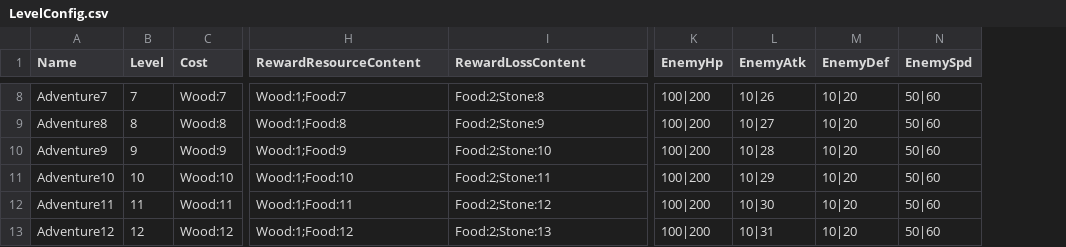
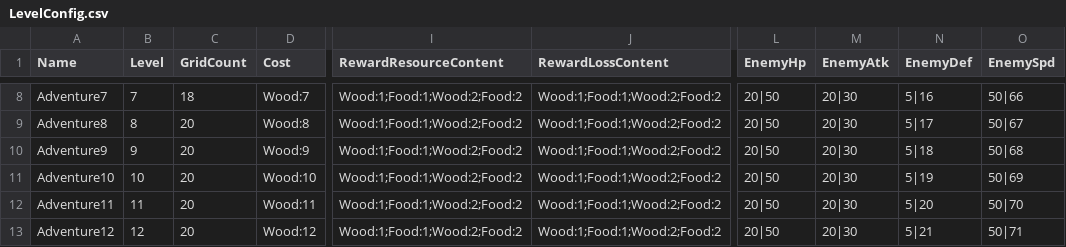
Before and after one commit to celestesoul/games, a CSV file: AdvTown2/StreamingAssets/LevelConfig.csv, drawn as a sheet; only a part is shown, gaps mark what is left out; addresses are those after the commit; the diff covers the shown part only; the diff names each change by its address in the sheet, - before the commit and + after, or states it on an @@ line.

```diff
--- a/AdvTown2/StreamingAssets/LevelConfig.csv
+++ b/AdvTown2/StreamingAssets/LevelConfig.csv
+column C (GridCount), rows 8-13: 18 | 20 | 20 | 20 | 20 | 20
-I8 (RewardResourceContent): Wood:1;Food:7
+I8 (RewardResourceContent): Wood:1;Food:1;Wood:2;Food:2
-J8 (RewardLossContent): Food:2;Stone:8
+J8 (RewardLossContent): Wood:1;Food:1;Wood:2;Food:2
-L8:L13 (EnemyHp): 100|200
+L8:L13 (EnemyHp): 20|50
-M8 (EnemyAtk): 10|26
+M8 (EnemyAtk): 20|30
-N8 (EnemyDef): 10|20
+N8 (EnemyDef): 5|16
-O8 (EnemySpd): 50|60
+O8 (EnemySpd): 50|66
-I9 (RewardResourceContent): Wood:1;Food:8
+I9 (RewardResourceContent): Wood:1;Food:1;Wood:2;Food:2
-J9 (RewardLossContent): Food:2;Stone:9
+J9 (RewardLossContent): Wood:1;Food:1;Wood:2;Food:2
-M9 (EnemyAtk): 10|27
+M9 (EnemyAtk): 20|30
-N9 (EnemyDef): 10|20
+N9 (EnemyDef): 5|17
-O9 (EnemySpd): 50|60
+O9 (EnemySpd): 50|67
-I10 (RewardResourceContent): Wood:1;Food:9
+I10 (RewardResourceContent): Wood:1;Food:1;Wood:2;Food:2
-J10 (RewardLossContent): Food:2;Stone:10
+J10 (RewardLossContent): Wood:1;Food:1;Wood:2;Food:2
-M10 (EnemyAtk): 10|28
+M10 (EnemyAtk): 20|30
-N10 (EnemyDef): 10|20
+N10 (EnemyDef): 5|18
-O10 (EnemySpd): 50|60
+O10 (EnemySpd): 50|68
-I11 (RewardResourceContent): Wood:1;Food:10
+I11 (RewardResourceContent): Wood:1;Food:1;Wood:2;Food:2
-J11 (RewardLossContent): Food:2;Stone:11
+J11 (RewardLossContent): Wood:1;Food:1;Wood:2;Food:2
-M11 (EnemyAtk): 10|29
+M11 (EnemyAtk): 20|30
-N11 (EnemyDef): 10|20
+N11 (EnemyDef): 5|19
-O11 (EnemySpd): 50|60
+O11 (EnemySpd): 50|69
-I12 (RewardResourceContent): Wood:1;Food:11
+I12 (RewardResourceContent): Wood:1;Food:1;Wood:2;Food:2
-J12 (RewardLossContent): Food:2;Stone:12
+J12 (RewardLossContent): Wood:1;Food:1;Wood:2;Food:2
-M12 (EnemyAtk): 10|30
+M12 (EnemyAtk): 20|30
-N12 (EnemyDef): 10|20
+N12 (EnemyDef): 5|20
-O12 (EnemySpd): 50|60
+O12 (EnemySpd): 50|70
-I13 (RewardResourceContent): Wood:1;Food:12
+I13 (RewardResourceContent): Wood:1;Food:1;Wood:2;Food:2
-J13 (RewardLossContent): Food:2;Stone:13
+J13 (RewardLossContent): Wood:1;Food:1;Wood:2;Food:2
-M13 (EnemyAtk): 10|31
+M13 (EnemyAtk): 20|30
-N13 (EnemyDef): 10|20
+N13 (EnemyDef): 5|21
-O13 (EnemySpd): 50|60
+O13 (EnemySpd): 50|71
```
Also changed, not shown: 59 edited cells elsewhere in this file, AdvTown2/StreamingAssets/BuildingConfig.csv, AdvTown2/StreamingAssets/ResourceConfig.csv, 9 other files.
